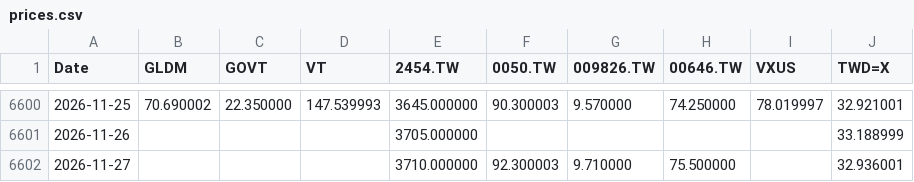
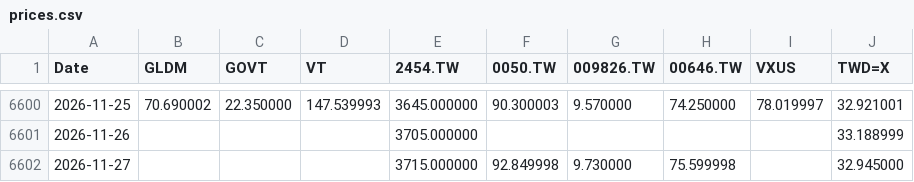
Before and after one commit to Nowar/sspp-try, a CSV file: data/prices.csv, drawn as a sheet; only a part is shown, gaps mark what is left out.

```diff
--- a/data/prices.csv
+++ b/data/prices.csv
@@ -6601,2 +6601,2 @@ Date,GLDM,GOVT,VT,2454.TW,0050.TW,009826.TW,00646.TW,VXUS,TWD=X
 2026-11-26,,,,3705.000000,,,,,33.188999
-2026-11-27,,,,3710.000000,92.300003,9.710000,75.500000,,32.936001
+2026-11-27,,,,3715.000000,92.849998,9.730000,75.599998,,32.945000
```
